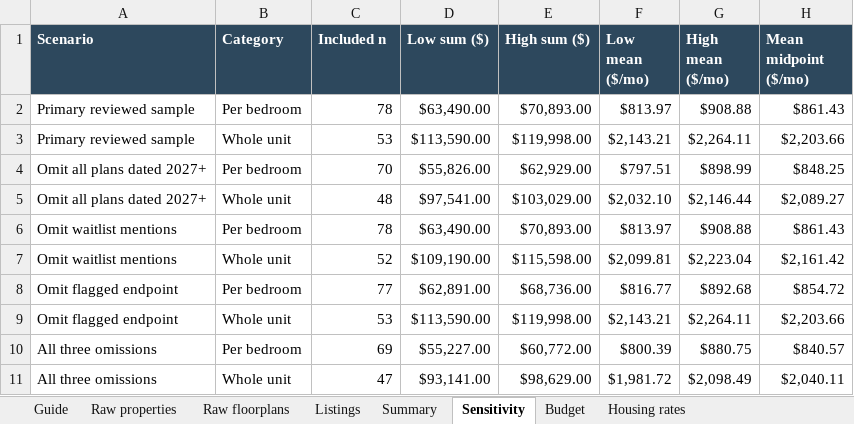
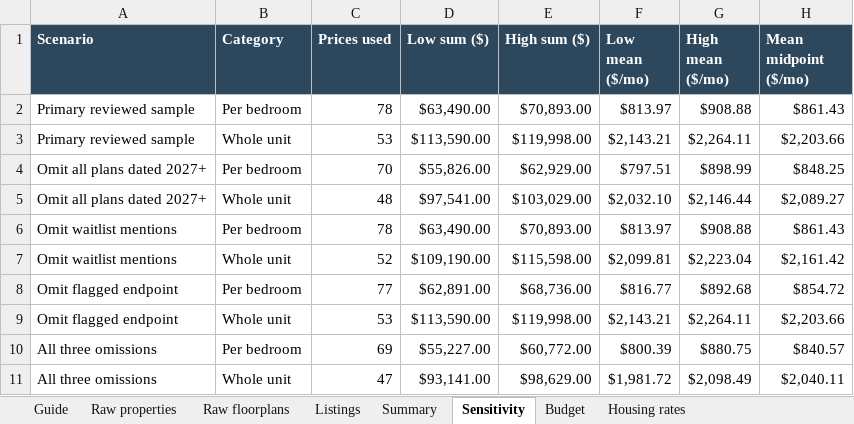
Before and after one commit to StrokeOfLuck/ncsu-rent-article, an Excel workbook: data/audits/ncsu-rent-audit.xlsx, sheet Sensitivity, drawn as a sheet; values as stored, in another font and other column widths than the file's, no borders; the diff names each change by its address in the sheet, - before the commit and + after, or states it on an @@ line.

Commit message:
Simplify aid comparisons and reconcile listing counts
Restore optional need-based aid checkboxes with explicit assumptions, move personal inputs into an optional panel, and explain all combinations in references and Excel. Replace n labels with prices used, show exclusions, and surface the audit download.

```diff
--- a/data/audits/ncsu-rent-audit.xlsx (sheet Sensitivity)
+++ b/data/audits/ncsu-rent-audit.xlsx (sheet Sensitivity)
-C1: Included n
+C1: Prices used
```
Also changed, not shown: sheet Budget, sheet Guide, sheet Summary, 9 other files.
